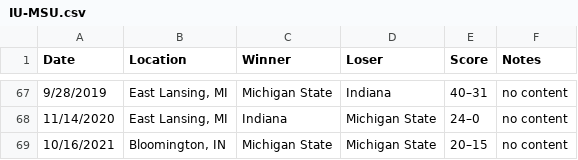
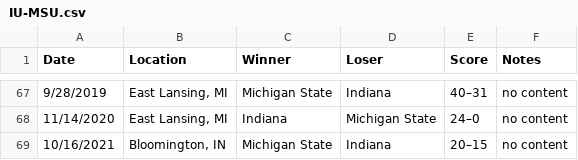
Before and after one commit to davidrobertregan/msu-rivalries, a CSV file: IU-MSU.csv, drawn as a sheet; only a part is shown, gaps mark what is left out.

```diff
--- a/IU-MSU.csv
+++ b/IU-MSU.csv
@@ -68,2 +68,2 @@ Date,Location,Winner,Loser,Score,Notes
 11/14/2020,"East Lansing, MI",Indiana,Michigan State,24–0,no content
-10/16/2021,"Bloomington, IN",Michigan State,Michigan State,20–15,no content
+10/16/2021,"Bloomington, IN",Michigan State,Indiana,20–15,no content
```
Also changed, not shown: 2 other files.
